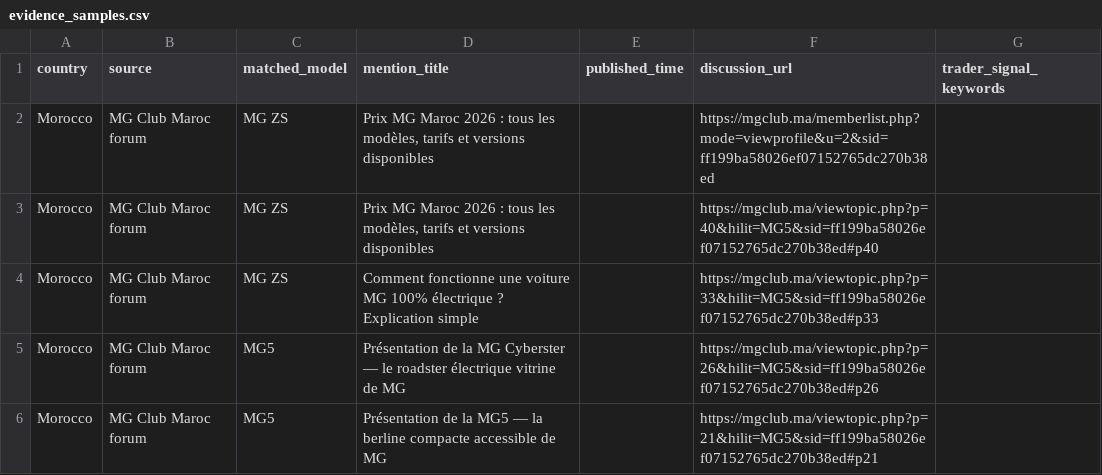
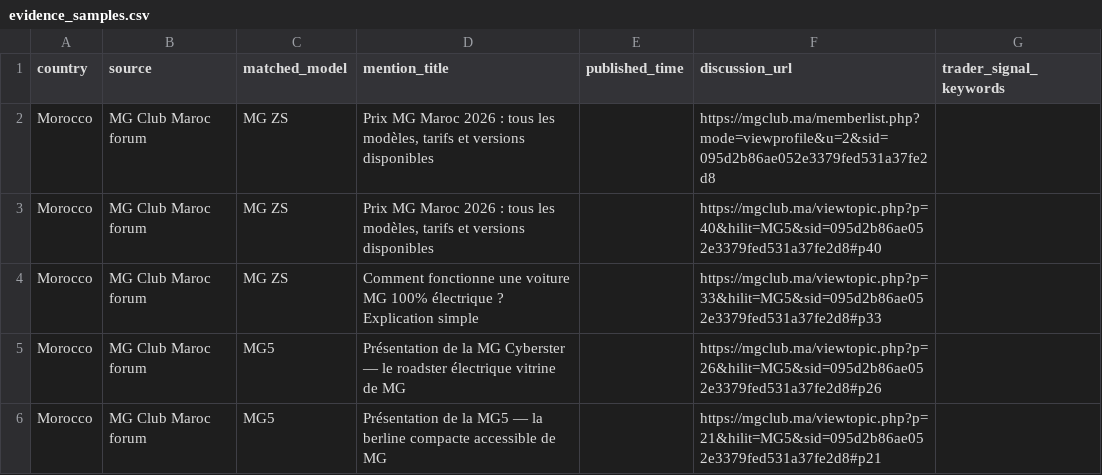
Before and after one commit to DTBknight/car-export-radar, a CSV file: data/latest/evidence_samples.csv, drawn as a sheet.

```diff
--- a/data/latest/evidence_samples.csv
+++ b/data/latest/evidence_samples.csv
@@ -1,6 +1,6 @@
 country,source,matched_model,mention_title,published_time,discussion_url,trader_signal_keywords
-Morocco,MG Club Maroc forum,MG ZS,"Prix MG Maroc 2026 : tous les modèles, tarifs et versions disponibles",,https://mgclub.ma/memberlist.php?mode=viewprofile&u=2&sid=ff199ba58026ef07152765dc270b38ed,
-Morocco,MG Club Maroc forum,MG ZS,"Prix MG Maroc 2026 : tous les modèles, tarifs et versions disponibles",,https://mgclub.ma/viewtopic.php?p=40&hilit=MG5&sid=ff199ba58026ef07152765dc270b38ed#p40,
-Morocco,MG Club Maroc forum,MG ZS,Comment fonctionne une voiture MG 100% électrique ? Explication simple,,https://mgclub.ma/viewtopic.php?p=33&hilit=MG5&sid=ff199ba58026ef07152765dc270b38ed#p33,
-Morocco,MG Club Maroc forum,MG5,Présentation de la MG Cyberster — le roadster électrique vitrine de MG,,https://mgclub.ma/viewtopic.php?p=26&hilit=MG5&sid=ff199ba58026ef07152765dc270b38ed#p26,
-Morocco,MG Club Maroc forum,MG5,Présentation de la MG5 — la berline compacte accessible de MG,,https://mgclub.ma/viewtopic.php?p=21&hilit=MG5&sid=ff199ba58026ef07152765dc270b38ed#p21,
+Morocco,MG Club Maroc forum,MG ZS,"Prix MG Maroc 2026 : tous les modèles, tarifs et versions disponibles",,https://mgclub.ma/memberlist.php?mode=viewprofile&u=2&sid=095d2b86ae052e3379fed531a37fe2d8,
+Morocco,MG Club Maroc forum,MG ZS,"Prix MG Maroc 2026 : tous les modèles, tarifs et versions disponibles",,https://mgclub.ma/viewtopic.php?p=40&hilit=MG5&sid=095d2b86ae052e3379fed531a37fe2d8#p40,
+Morocco,MG Club Maroc forum,MG ZS,Comment fonctionne une voiture MG 100% électrique ? Explication simple,,https://mgclub.ma/viewtopic.php?p=33&hilit=MG5&sid=095d2b86ae052e3379fed531a37fe2d8#p33,
+Morocco,MG Club Maroc forum,MG5,Présentation de la MG Cyberster — le roadster électrique vitrine de MG,,https://mgclub.ma/viewtopic.php?p=26&hilit=MG5&sid=095d2b86ae052e3379fed531a37fe2d8#p26,
+Morocco,MG Club Maroc forum,MG5,Présentation de la MG5 — la berline compacte accessible de MG,,https://mgclub.ma/viewtopic.php?p=21&hilit=MG5&sid=095d2b86ae052e3379fed531a37fe2d8#p21,
```
Also changed, not shown: data/latest/cleaned_mentions.csv, data/latest/model_heat_by_market.csv, 2 other files.
